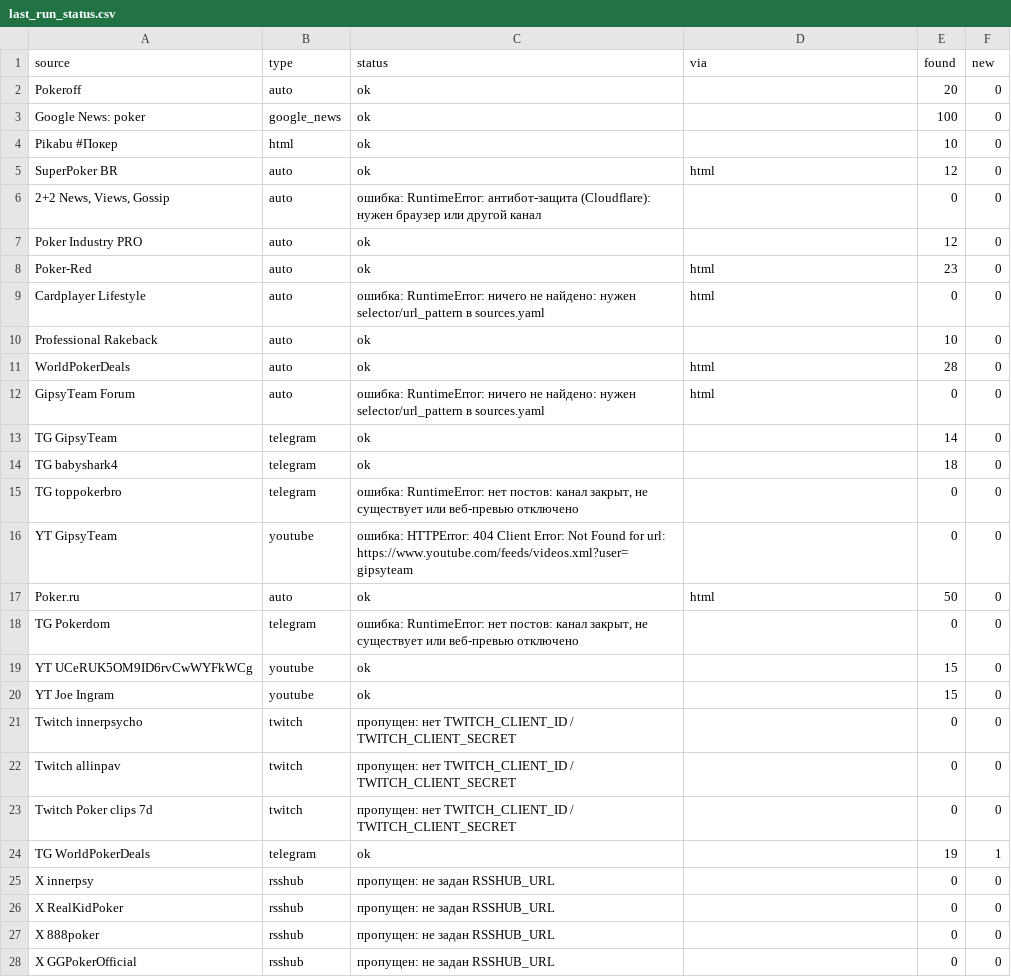
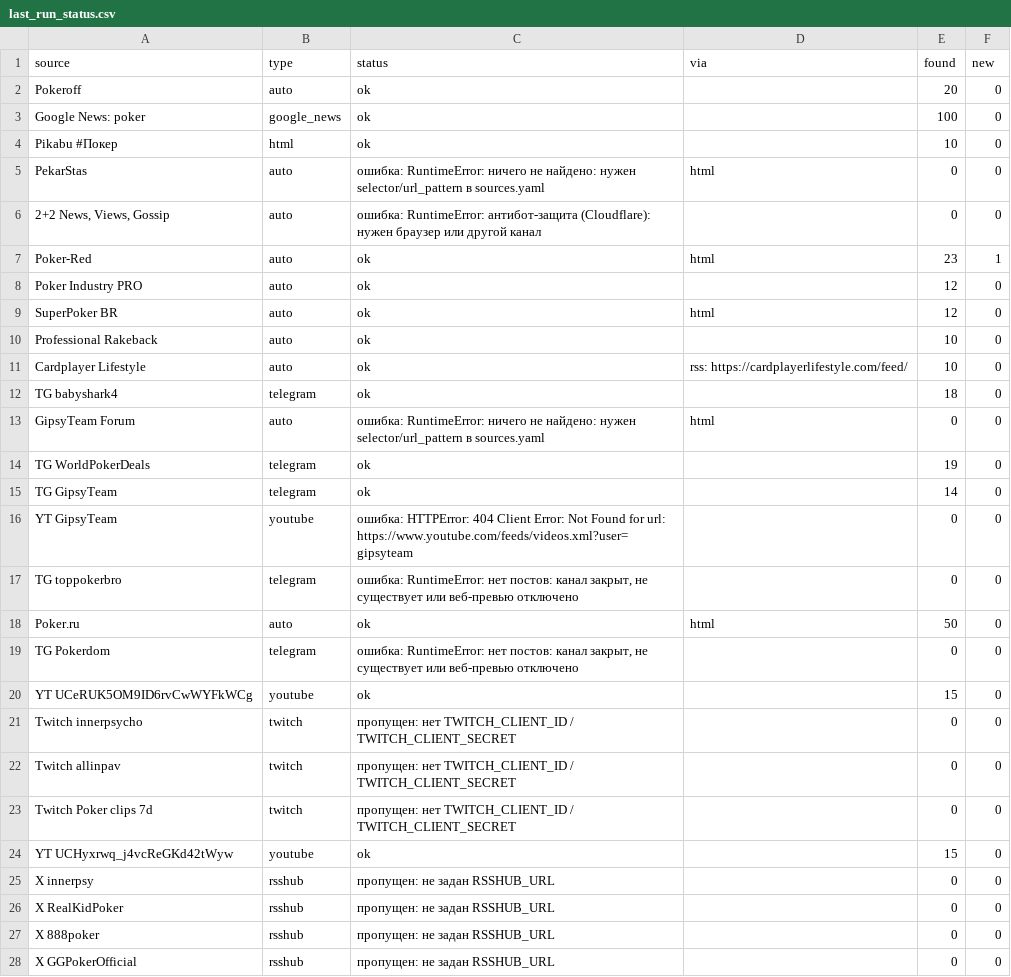
Before and after one commit to marta702/pokeroff-news, a CSV file: out/last_run_status.csv, drawn as a sheet; only a part is shown; the diff covers the shown part only.

```diff
--- a/out/last_run_status.csv
+++ b/out/last_run_status.csv
@@ -4,14 +4,15 @@ Google News: poker,google_news,ok,,100,0
 Pikabu #Покер,html,ok,,10,0
+PekarStas,auto,ошибка: RuntimeError: ничего не найдено: нужен selector/url_pattern в sources.yaml,html,0,0
+"2+2 News, Views, Gossip",auto,ошибка: RuntimeError: антибот-защита (Cloudflare): нужен браузер или другой канал,,0,0
+Poker-Red,auto,ok,html,23,1
+Poker Industry PRO,auto,ok,,12,0
 SuperPoker BR,auto,ok,html,12,0
-"2+2 News, Views, Gossip",auto,ошибка: RuntimeError: антибот-защита (Cloudflare): нужен браузер или другой канал,,0,0
-Poker Industry PRO,auto,ok,,12,0
-Poker-Red,auto,ok,html,23,0
-Cardplayer Lifestyle,auto,ошибка: RuntimeError: ничего не найдено: нужен selector/url_pattern в sources.yaml,html,0,0
 Professional Rakeback,auto,ok,,10,0
-WorldPokerDeals,auto,ok,html,28,0
+Cardplayer Lifestyle,auto,ok,rss: https://cardplayerlifestyle.com/feed/,10,0
+TG babyshark4,telegram,ok,,18,0
 GipsyTeam Forum,auto,ошибка: RuntimeError: ничего не найдено: нужен selector/url_pattern в sources.yaml,html,0,0
+TG WorldPokerDeals,telegram,ok,,19,0
 TG GipsyTeam,telegram,ok,,14,0
-TG babyshark4,telegram,ok,,18,0
+YT GipsyTeam,youtube,ошибка: HTTPError: 404 Client Error: Not Found for url: https://www.youtube.com/feeds/videos.xml?user=gipsyteam,,0,0
 TG toppokerbro,telegram,"ошибка: RuntimeError: нет постов: канал закрыт, не существует или веб-превью отключено",,0,0
-YT GipsyTeam,youtube,ошибка: HTTPError: 404 Client Error: Not Found for url: https://www.youtube.com/feeds/videos.xml?user=gipsyteam,,0,0
 Poker.ru,auto,ok,html,50,0
@@ -19,3 +20,2 @@ TG Pokerdom,telegram,"ошибка: RuntimeError: нет постов: кана
 YT UCeRUK5OM9ID6rvCwWYFkWCg,youtube,ok,,15,0
-YT Joe Ingram,youtube,ok,,15,0
 Twitch innerpsycho,twitch,пропущен: нет TWITCH_CLIENT_ID / TWITCH_CLIENT_SECRET,,0,0
@@ -23,3 +23,3 @@ Twitch allinpav,twitch,пропущен: нет TWITCH_CLIENT_ID / TWITCH_CLIENT
 Twitch Poker clips 7d,twitch,пропущен: нет TWITCH_CLIENT_ID / TWITCH_CLIENT_SECRET,,0,0
-TG WorldPokerDeals,telegram,ok,,19,1
+YT UCHyxrwq_j4vcReGKd42tWyw,youtube,ok,,15,0
 X innerpsy,rsshub,пропущен: не задан RSSHUB_URL,,0,0
```
Also changed, not shown: 3 added rows and 3 removed rows elsewhere in this file, 3 other files.
